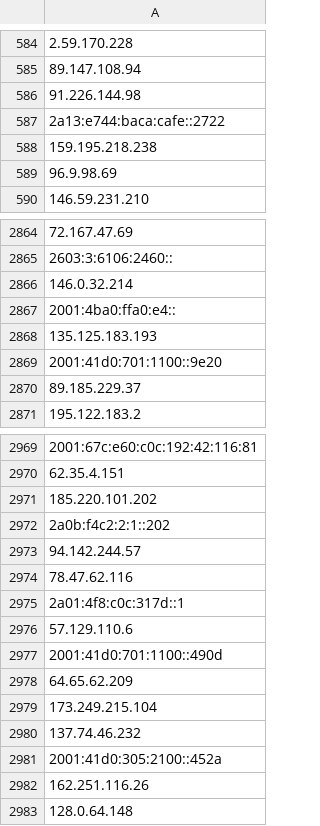
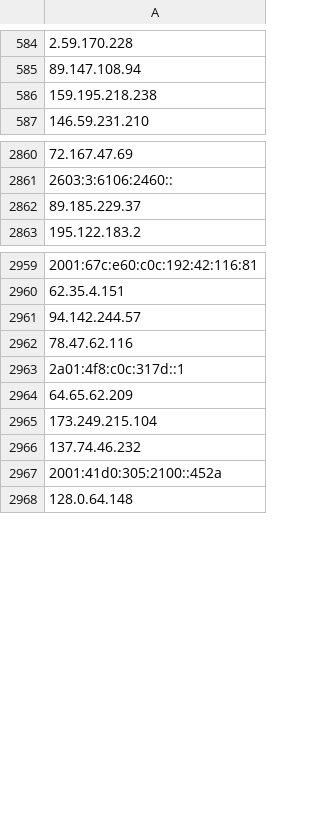
Before and after one commit to hamzajazib/awesome-lists, a CSV file: Lists/TOR/only_tor_guard_nodes_IP_list.csv, drawn as a sheet; only a part is shown, gaps mark what is left out; removed rows and columns are numbered as before the commit, all else as after; the diff covers the shown part only; the diff names each change by its address in the sheet, - before the commit and + after, or states it on an @@ line.

```diff
--- a/Lists/TOR/only_tor_guard_nodes_IP_list.csv
+++ b/Lists/TOR/only_tor_guard_nodes_IP_list.csv
-row 586: 91.226.144.98
-row 587: 2a13:e744:baca:cafe::2722
-row 589: 96.9.98.69
-row 2866: 146.0.32.214
-row 2867: 2001:4ba0:ffa0:e4::
-row 2868: 135.125.183.193
-row 2869: 2001:41d0:701:1100::9e20
-row 2971: 185.220.101.202
-row 2972: 2a0b:f4c2:2:1::202
-row 2976: 57.129.110.6
-row 2977: 2001:41d0:701:1100::490d
-row 2982: 162.251.116.26
```
Also changed, not shown: 40 added rows, 55 removed rows, 1 moved row and 1 edited cell elsewhere in this file, Lists/TOR/only_tor_exit_nodes_IP_list.csv, 1 other file.
